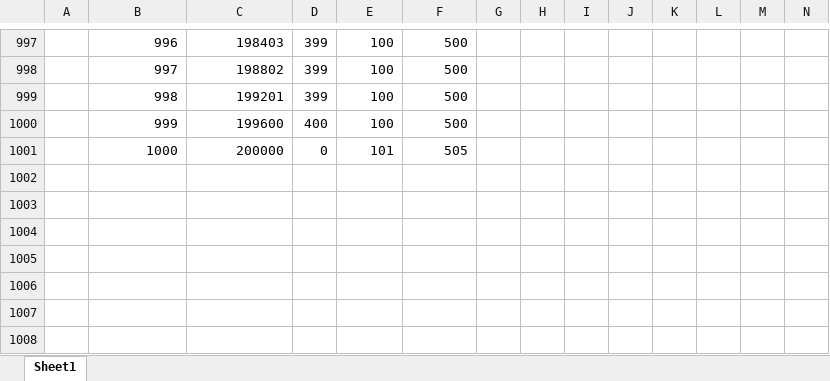
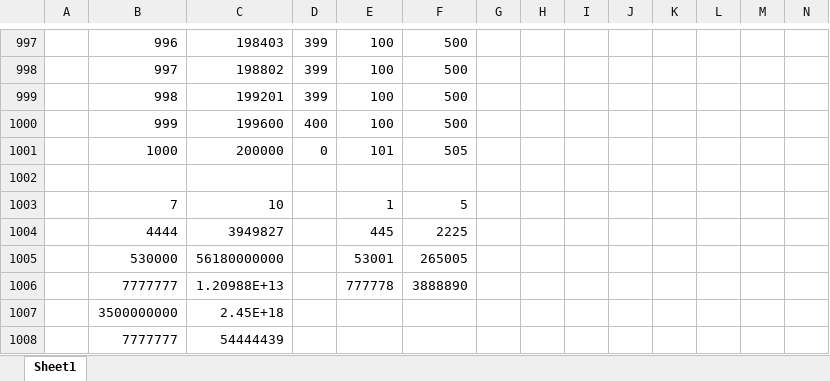
Before and after one commit to ReoYoneda/2023Dev3Early, an Excel workbook: 20_設計/22_データベース設計/LevelSetting.xlsx, sheet Sheet1, drawn as a sheet; only a part is shown, gaps mark what is left out; values as stored, in another font and other column widths than the file's, no borders; rows hold the shown columns only; the diff names each change by its address in the sheet, - before the commit and + after, or states it on an @@ line.

```diff
--- a/20_設計/22_データベース設計/LevelSetting.xlsx (sheet Sheet1)
+++ b/20_設計/22_データベース設計/LevelSetting.xlsx (sheet Sheet1)
+row 1002: (empty)
+row 1003:  | 7 | 10 |  | 1 | 5
+row 1004:  | 4444 | 3949827 |  | 445 | 2225
+row 1005:  | 530000 | 56180000000 |  | 53001 | 265005
+row 1006:  | 7777777 | 1.20988E+13 |  | 777778 | 3888890
+row 1007:  | 3500000000 | 2.45E+18
+row 1008:  | 7777777 | 54444439
```
Also changed, not shown: 11 other files.
